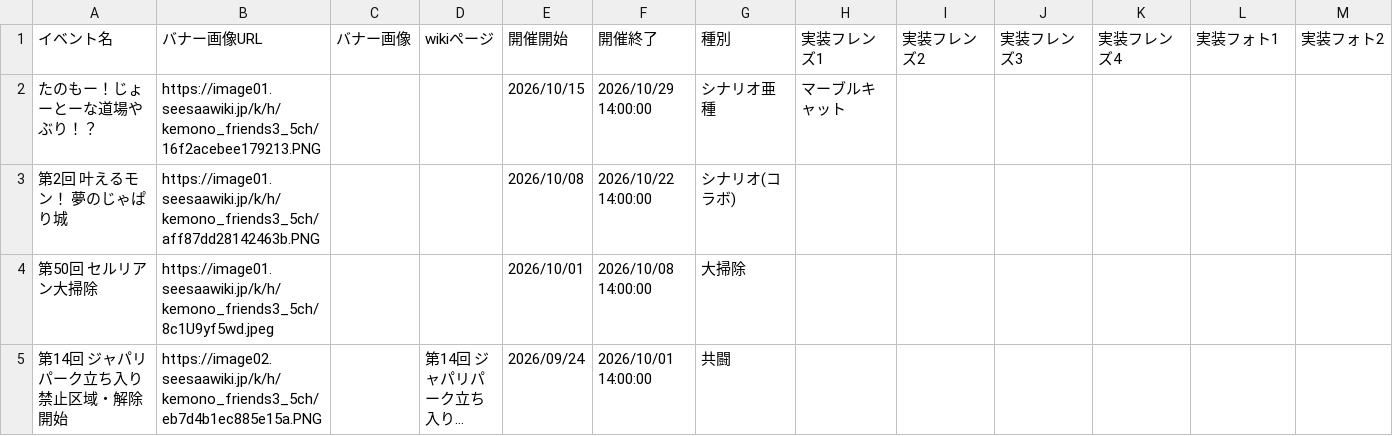
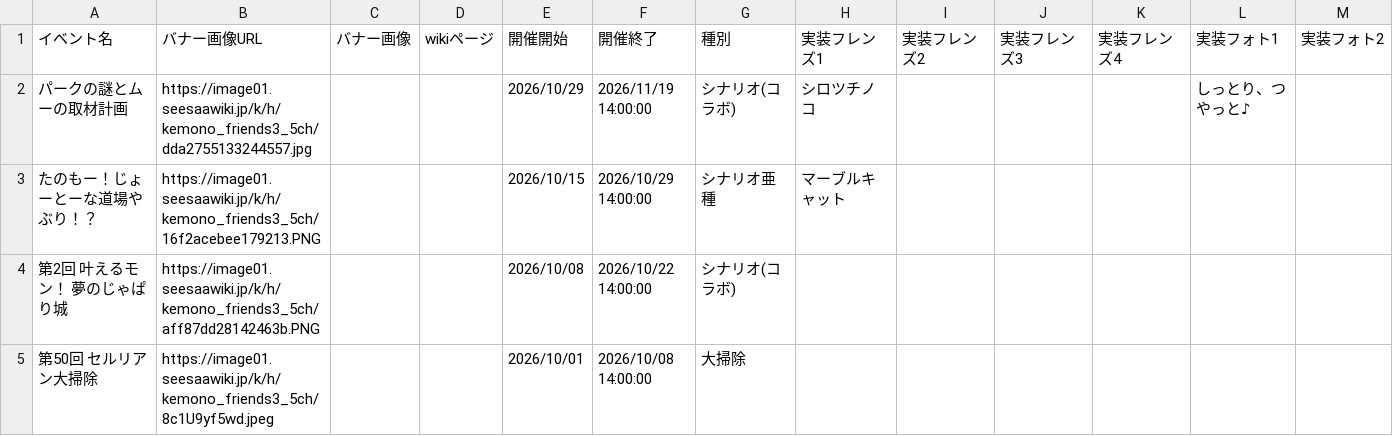
Before and after one commit to reamkf/wiki-nanodesu, a CSV file: csv/イベントデータ.csv, drawn as a sheet; only a part is shown; the shorter side is filled out with more unchanged rows; long unchanged cells end in …; rows hold the shown columns only; the diff names each change by its address in the sheet, - before the commit and + after, or states it on an @@ line.

```diff
--- a/csv/イベントデータ.csv
+++ b/csv/イベントデータ.csv
+row 2: パークの謎とムーの取材計画 | https://image01.seesaawiki.jp/k/h/kemono_friends3_5ch/dda2755133244557.jpg |  |  | 2026/10/29 | 2026/11/19 14:00:00 | シナリオ(コラボ) | シロツチノコ |  |  |  | しっとり、つやっと♪
```
Also changed, not shown: csv/フォトデータ.csv, csv/フレンズデータ.csv.
